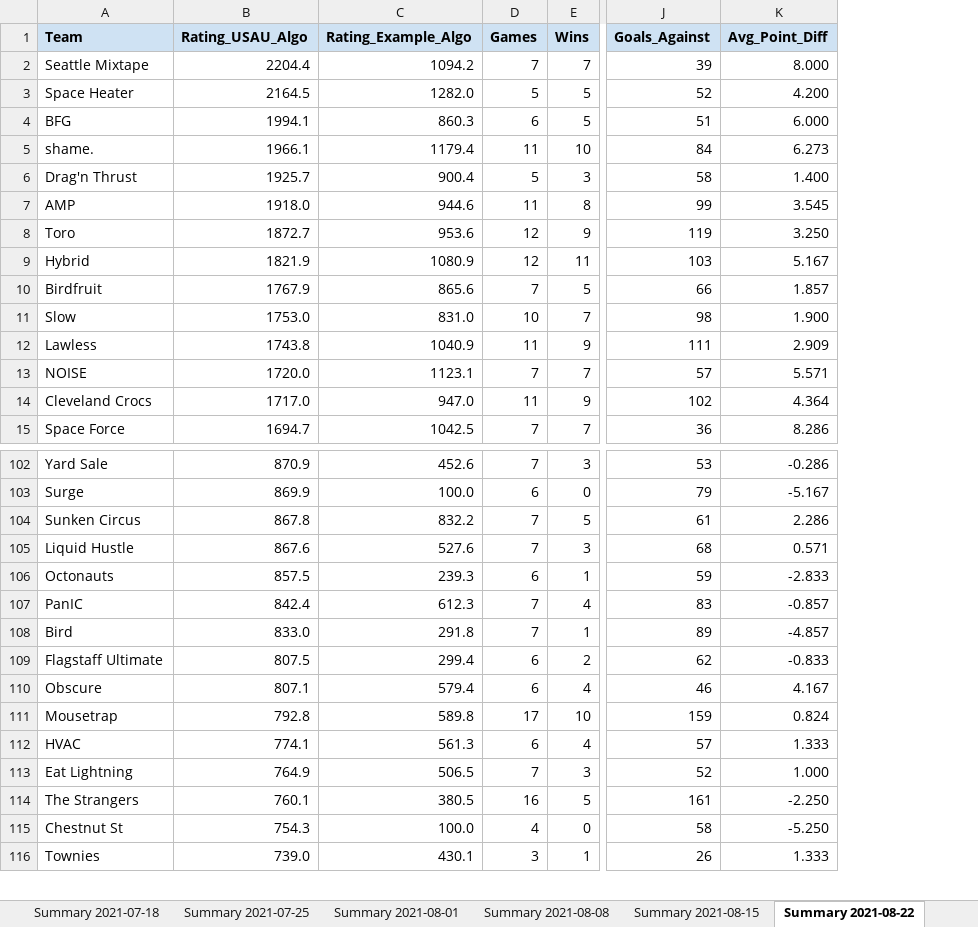
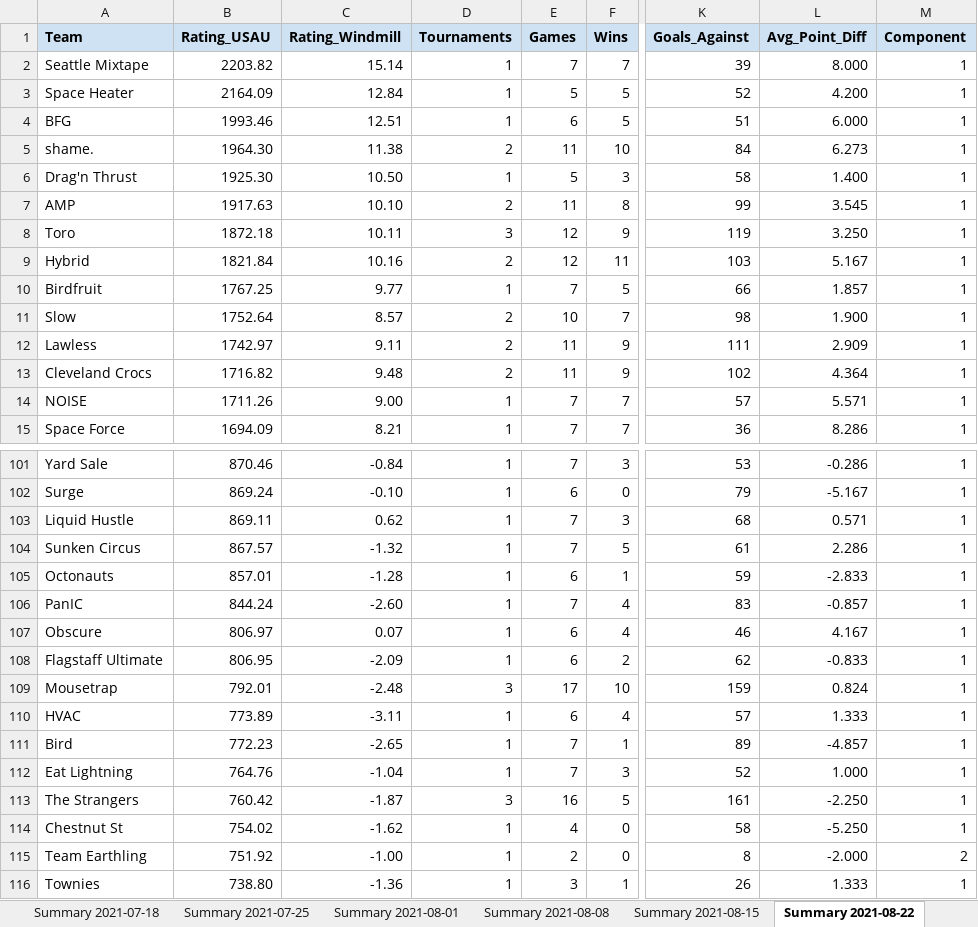
Before and after one commit to Berenito/Ranking, an Excel workbook: reports/data_usau_2021_mixed_weekly.xlsx, sheet Summary 2021-08-22, drawn as a sheet; only a part is shown, gaps mark what is left out; values as stored, in another font and other column widths than the file's, no borders; conditional formats not drawn; removed rows and columns are numbered as before the commit, all else as after; the diff covers the shown part only; the diff names each change by its address in the sheet, - before the commit and + after, or states it on an @@ line.

```diff
--- a/reports/data_usau_2021_mixed_weekly.xlsx (sheet Summary 2021-08-22)
+++ b/reports/data_usau_2021_mixed_weekly.xlsx (sheet Summary 2021-08-22)
-column B (Rating_USAU_Algo), rows 2-13: 2204.4 | 2164.5 | 1994.1 | 1966.1 | 1925.7 | 1918.0 | 1872.7 | 1821.9 | 1767.9 | 1753.0 | 1743.8 | 1720.0; row 15: 1694.7; rows 102-104: 870.9 | 869.9 | 867.8; rows 106-107: 857.5 | 842.4; row 109: 807.5; rows 111-116: 792.8 | 774.1 | 764.9 | 760.1 | 754.3 | 739.0
-column C (Rating_Example_Algo), rows 2-13: 1094.2 | 1282.0 | 860.3 | 1179.4 | 900.4 | 944.6 | 953.6 | 1080.9 | 865.6 | 831.0 | 1040.9 | 1123.1; row 15: 1042.5; rows 102-104: 452.6 | 100.0 | 832.2; rows 106-107: 239.3 | 612.3; row 109: 299.4; rows 111-116: 589.8 | 561.3 | 506.5 | 380.5 | 100.0 | 430.1
+column B (Rating_USAU), rows 2-12: 2203.82 | 2164.09 | 1993.46 | 1964.30 | 1925.30 | 1917.63 | 1872.18 | 1821.84 | 1767.25 | 1752.64 | 1742.97; rows 14-15: 1711.26 | 1694.09; rows 101-102: 870.46 | 869.24; rows 104-106: 867.57 | 857.01 | 844.24; rows 108-110: 806.95 | 792.01 | 773.89; rows 112-114: 764.76 | 760.42 | 754.02; row 116: 738.80
+column C (Rating_Windmill), rows 2-12: 15.14 | 12.84 | 12.51 | 11.38 | 10.50 | 10.10 | 10.11 | 10.16 | 9.77 | 8.57 | 9.11; rows 14-15: 9.00 | 8.21; rows 101-102: -0.84 | -0.10; rows 104-106: -1.32 | -1.28 | -2.60; rows 108-110: -2.09 | -2.48 | -3.11; rows 112-114: -1.04 | -1.87 | -1.62; row 116: -1.36
+column D (Tournaments), rows 2-12: 1 | 1 | 1 | 2 | 1 | 2 | 3 | 2 | 1 | 2 | 2; rows 14-15: 1 | 1; rows 101-102: 1 | 1; rows 104-106: all 1; rows 108-110: 1 | 3 | 1; rows 112-114: 1 | 3 | 1; row 116: 1
+column M (Component), rows 2-12: all 1; rows 14-15: 1 | 1; rows 101-102: 1 | 1; rows 104-106: all 1; rows 108-110: all 1; rows 112-114: all 1; row 116: 1
@@ row 14 moved to row 13: Cleveland Crocs @@
@@ row 105 moved to row 103: Liquid Hustle @@
@@ row 110 moved to row 107: Obscure @@
@@ row 108 moved to row 111: Bird @@
@@ row 80 moved to row 115: Team Earthling @@
```
Also changed, not shown: 11 moved rows and 1 edited cell elsewhere in this sheet, sheet Tournaments USAU_2021_Mixed, sheet Calendar USAU_2021_Mixed, sheet Summary 2021-09-19, sheet Summary 2021-08-29, sheet Summary 2021-09-26, sheet Summary 2021-09-05, 13 more sheets, other sheet tabs, reports/data_usau_2021_men_weekly.xlsx, reports/data_usau_2021_women_weekly.xlsx, 29 other files.
